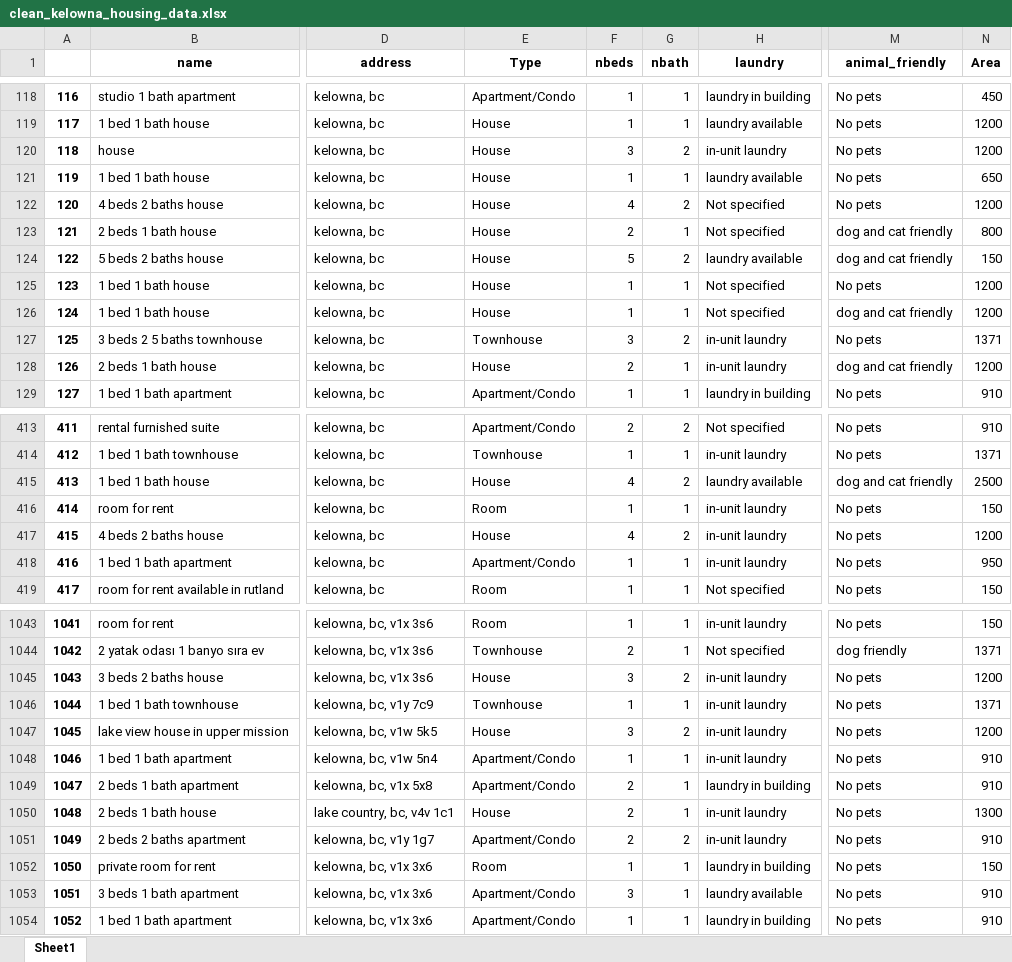
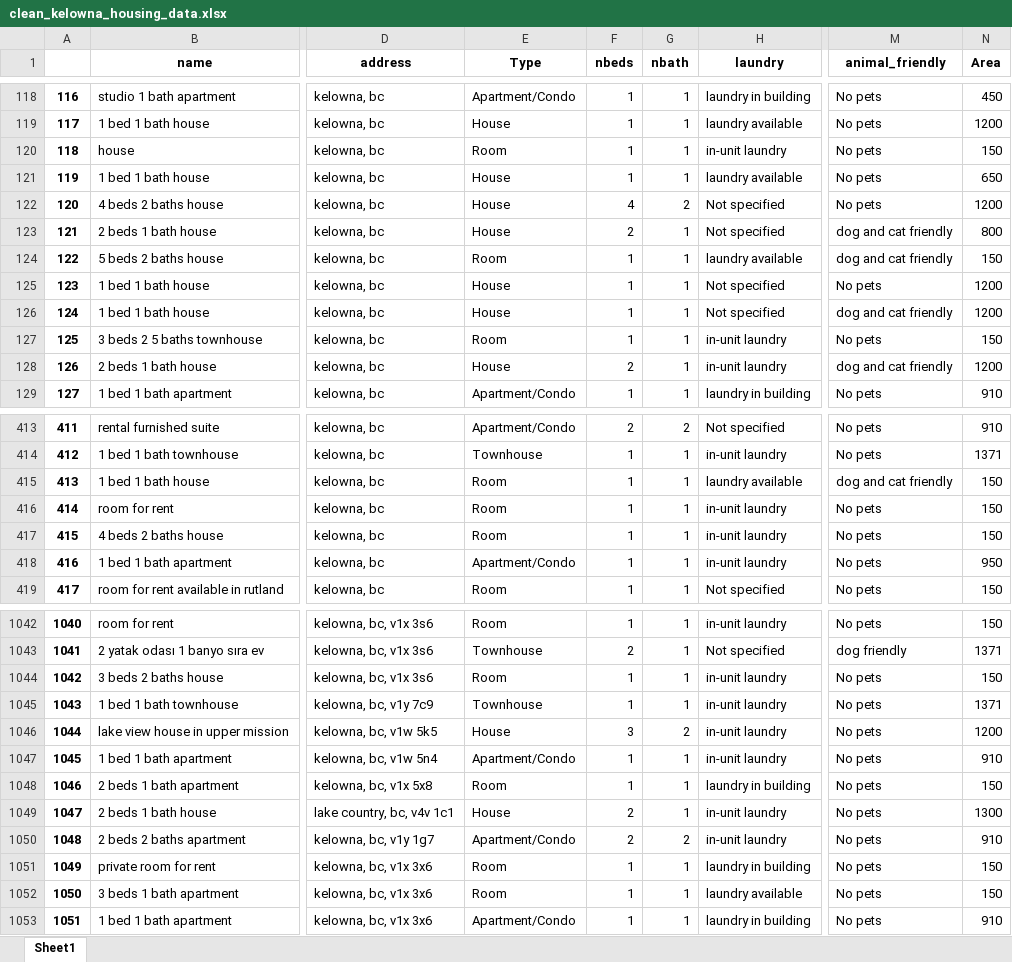
Before and after one commit to aiillen/Kelowna-Rental-Price-Prediction-Using-Machine-Learning-Algorithms, an Excel workbook: data/processed/clean_kelowna_housing_data.xlsx, sheet Sheet1, drawn as a sheet; only a part is shown, gaps mark what is left out; values as stored, in another font and other column widths than the file's, no borders; addresses are those after the commit; the diff covers the shown part only; the diff names each change by its address in the sheet, - before the commit and + after, or states it on an @@ line.

```diff
--- a/data/processed/clean_kelowna_housing_data.xlsx (sheet Sheet1)
+++ b/data/processed/clean_kelowna_housing_data.xlsx (sheet Sheet1)
-E120 (Type): House
+E120 (Type): Room
-F120 (nbeds): 3
+F120 (nbeds): 1
-G120 (nbath): 2
+G120 (nbath): 1
-N120 (Area): 1200
+N120 (Area): 150
-E124 (Type): House
+E124 (Type): Room
-F124 (nbeds): 5
+F124 (nbeds): 1
-G124 (nbath): 2
+G124 (nbath): 1
-E127 (Type): Townhouse
+E127 (Type): Room
-F127 (nbeds): 3
+F127 (nbeds): 1
-G127 (nbath): 2
+G127 (nbath): 1
-N127 (Area): 1371
+N127 (Area): 150
-E415 (Type): House
+E415 (Type): Room
-F415 (nbeds): 4
+F415 (nbeds): 1
-G415 (nbath): 2
+G415 (nbath): 1
-N415 (Area): 2500
+N415 (Area): 150
-E417 (Type): House
+E417 (Type): Room
-F417 (nbeds): 4
+F417 (nbeds): 1
-G417 (nbath): 2
+G417 (nbath): 1
-N417 (Area): 1200
+N417 (Area): 150
@@ column A renumbered from row 671 down @@
-E1044 (Type): House
+E1044 (Type): Room
-F1044 (nbeds): 3
+F1044 (nbeds): 1
-G1044 (nbath): 2
+G1044 (nbath): 1
-N1044 (Area): 1200
+N1044 (Area): 150
-E1048 (Type): Apartment/Condo
+E1048 (Type): Room
-F1048 (nbeds): 2
+F1048 (nbeds): 1
-N1048 (Area): 910
+N1048 (Area): 150
-E1052 (Type): Apartment/Condo
+E1052 (Type): Room
-F1052 (nbeds): 3
+F1052 (nbeds): 1
-N1052 (Area): 910
+N1052 (Area): 150
```
Also changed, not shown: 1 removed row and 239 edited cells elsewhere in this sheet, 6 other files.
